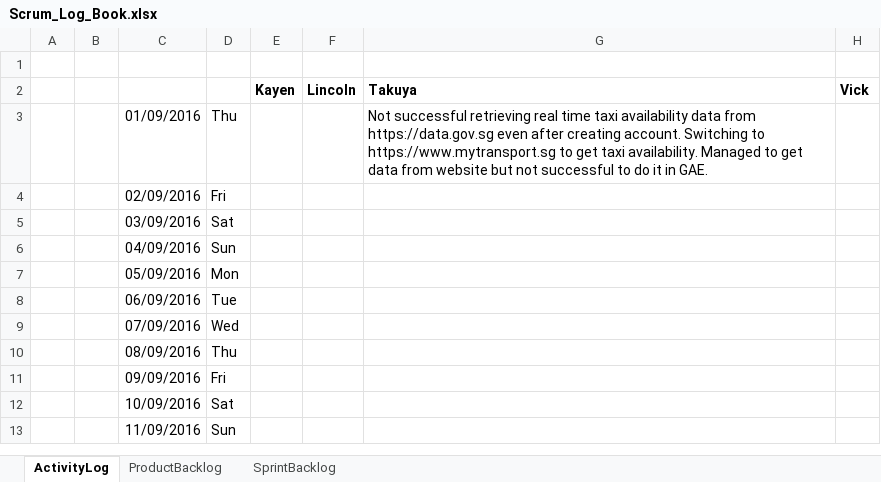
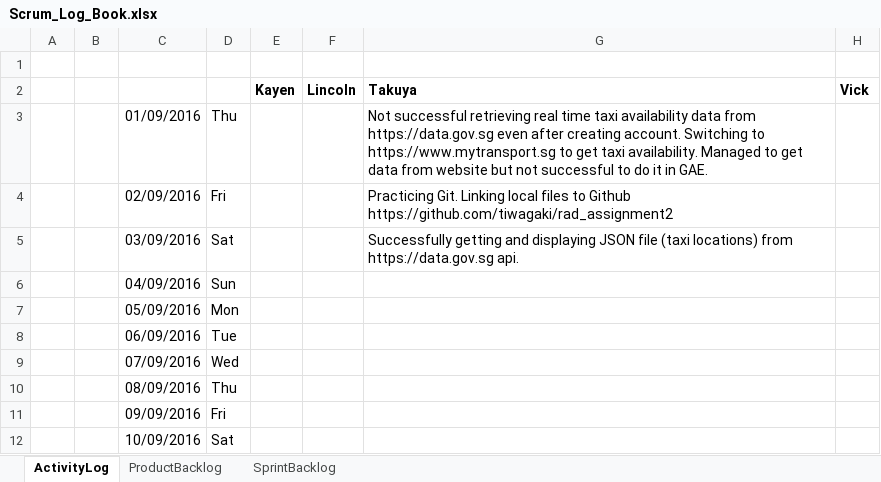
Before and after one commit to tiwagaki/rad_assignment2, an Excel workbook: Scrum_Log_Book.xlsx, sheet ActivityLog, drawn as a sheet; only a part is shown; the shorter side is filled out with more unchanged rows; values as stored, in another font and other column widths than the file's, no borders; charts and pictures not drawn; ↵ is a line break in a cell; the diff names each change by its address in the sheet, - before the commit and + after, or states it on an @@ line.

Commit message:
03Sep_Takuya

```diff
--- a/Scrum_Log_Book.xlsx (sheet ActivityLog)
+++ b/Scrum_Log_Book.xlsx (sheet ActivityLog)
-G4 (Takuya): (empty)
+G4 (Takuya): Practicing Git. Linking local files to Github ↵ https://github.com/tiwagaki/rad_assignment2
-G5 (Takuya): (empty)
+G5 (Takuya): Successfully getting and displaying JSON file (taxi locations) from https://data.gov.sg api.
```
